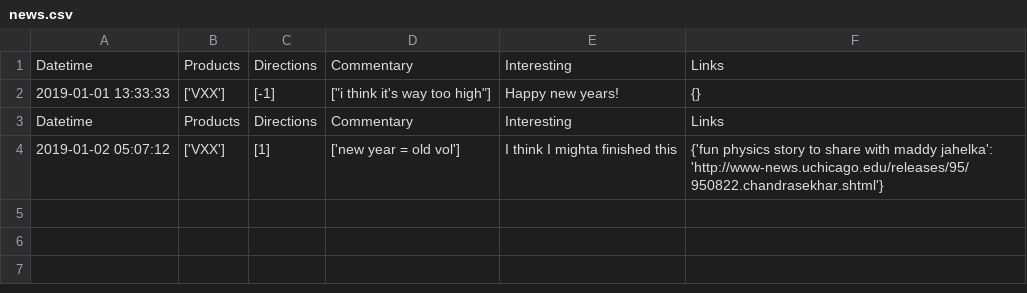
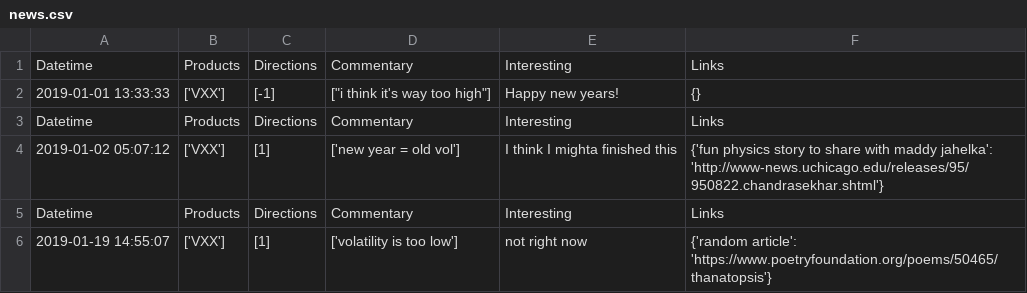
Before and after one commit to rorygwozdz/coding, a CSV file: finance/trader/csvs/news.csv, drawn as a sheet.

```diff
--- a/finance/trader/csvs/news.csv
+++ b/finance/trader/csvs/news.csv
@@ -4 +4,3 @@ Datetime,Products,Directions,Commentary,Interesting,Links
 2019-01-02 05:07:12,['VXX'],[1],['new year = old vol'],I think I mighta finished this,{'fun physics story to share with maddy jahelka': 'http://www-news.uchicago.edu/releases/95/950822.chandrasekhar.shtml'}
+Datetime,Products,Directions,Commentary,Interesting,Links
+2019-01-19 14:55:07,['VXX'],[1],['volatility is too low'],not right now,{'random article': 'https://www.poetryfoundation.org/poems/50465/thanatopsis'}
```
Also changed, not shown: finance/trader/fin_qs/finance_questions.csv, finance/trader/meditations/bigm.csv, 40 other files.
